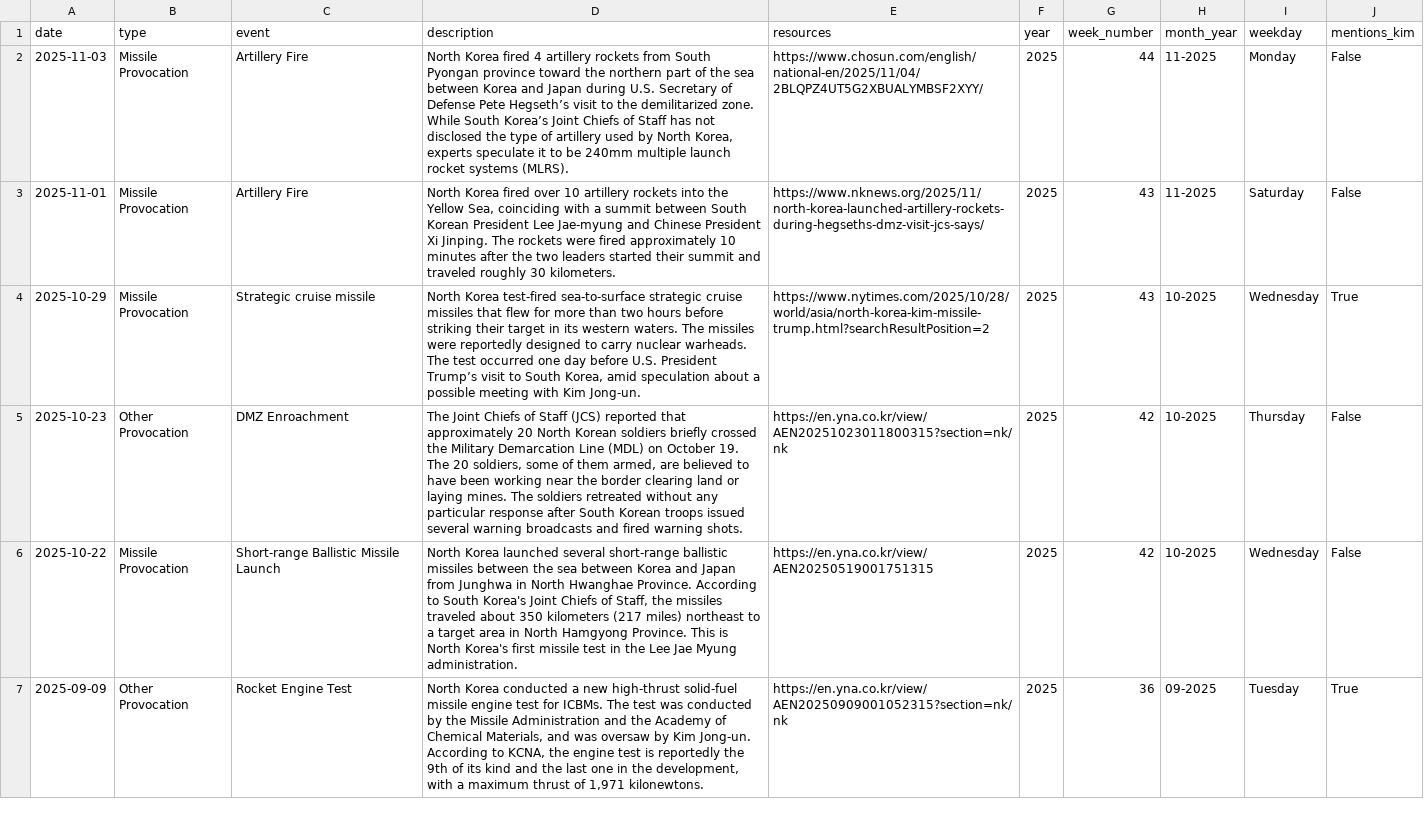
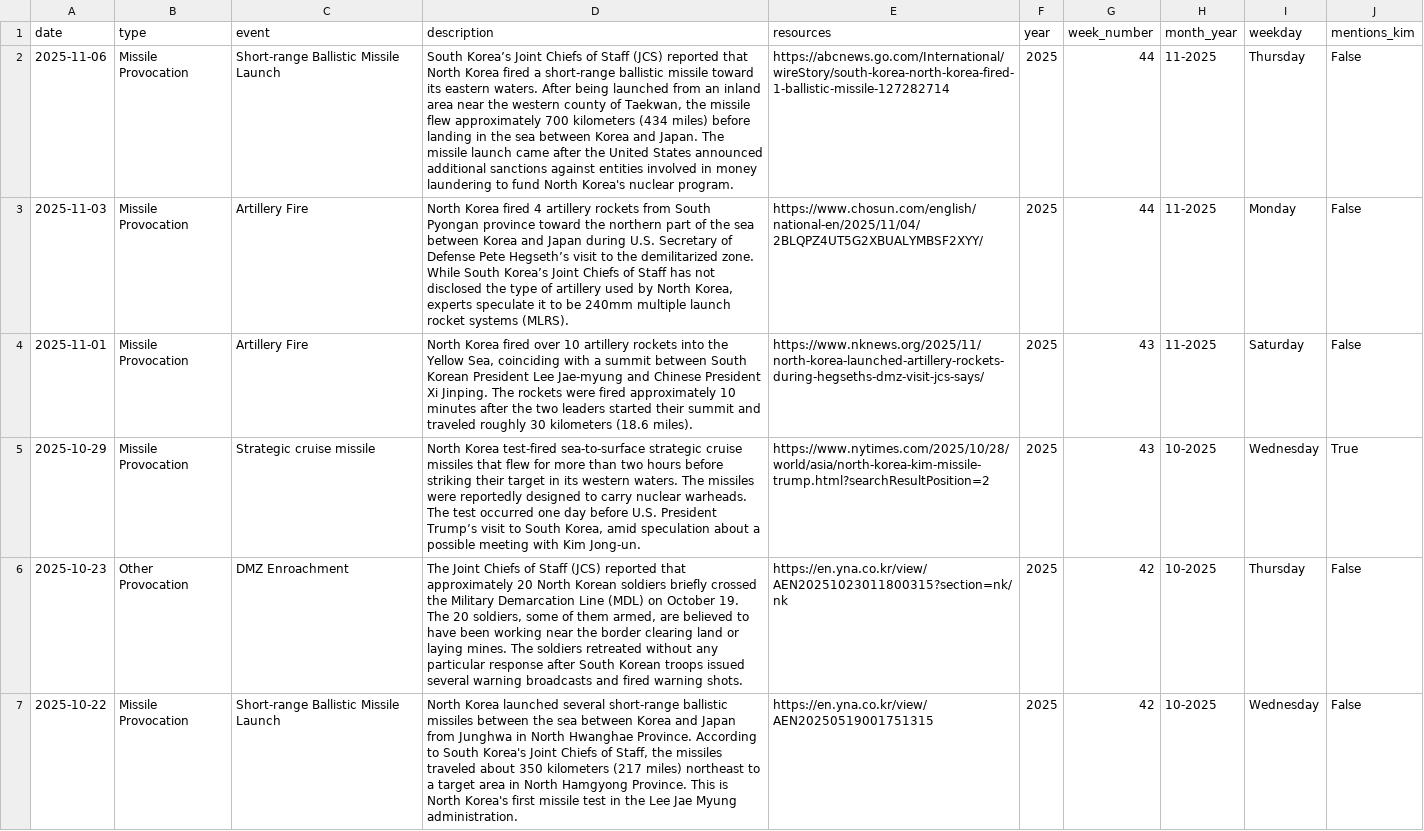
Before and after one commit to stiles/north-korea-provocations, a CSV file: data/processed/north_korea_provocations_1958_present.csv, drawn as a sheet; only a part is shown; the shorter side is filled out with more unchanged rows; addresses are those after the commit; the diff names each change by its address in the sheet, - before the commit and + after, or states it on an @@ line.

Commit message:
bot fetched/updated data

```diff
--- a/data/processed/north_korea_provocations_1958_present.csv
+++ b/data/processed/north_korea_provocations_1958_present.csv
+row 2: 2025-11-06 | Missile Provocation | Short-range Ballistic Missile Launch | South Korea’s Joint Chiefs of Staff (JCS) reported that North Korea fired a short-range ballistic missile toward its eastern waters. After being launched from an inland area near the western county of Taekwan, the missile flew approximately 700 kilometers (434 miles) before landing in the sea between Korea and Japan. The missile launch came after the United States announced additional sanctions against entities involved in money laundering to fund North Korea's nuclear program. | https://abcnews.go.com/International/wireStory/south-korea-north-korea-fired-1-ballistic-missile-127282714 | 2025 | 44 | 11-2025 | Thursday | False
-D4 (description): …roughly 30 kilometers.
+D4 (description): …roughly 30 kilometers (18.6 miles).
```
Also changed, not shown: data/raw/north_korea_provocations_1958_present.csv, 2 other files.
